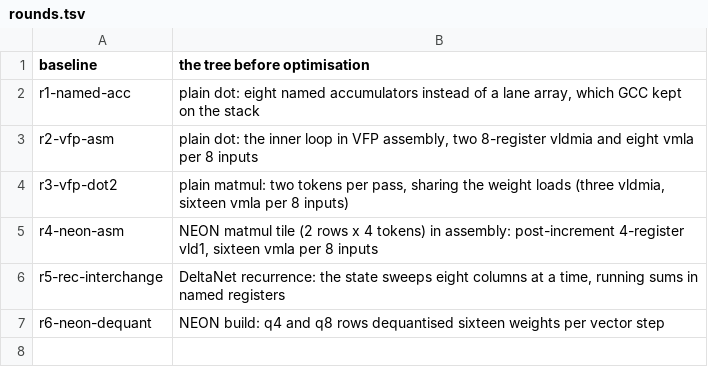
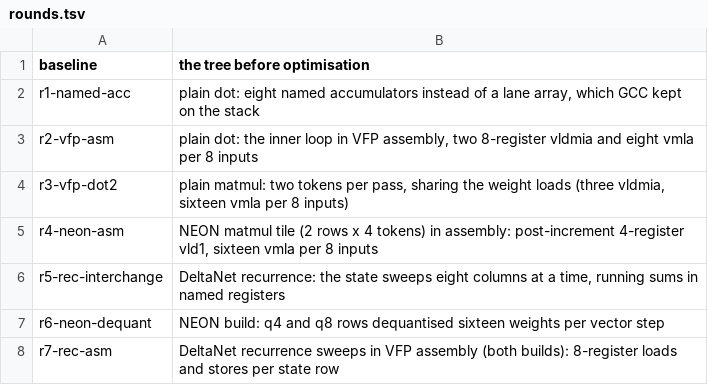
Before and after one commit to bynds/strands-decider, a TSV file: ports/jibo/perfvm/results/rounds.tsv, drawn as a sheet.

```diff
--- a/ports/jibo/perfvm/results/rounds.tsv
+++ b/ports/jibo/perfvm/results/rounds.tsv
@@ -7 +7,2 @@ r5-rec-interchange	DeltaNet recurrence: the state sweeps eight columns at a time
 r6-neon-dequant	NEON build: q4 and q8 rows dequantised sixteen weights per vector step
+r7-rec-asm	DeltaNet recurrence sweeps in VFP assembly (both builds): 8-register loads and stores per state row
```
Also changed, not shown: 3 other files.
